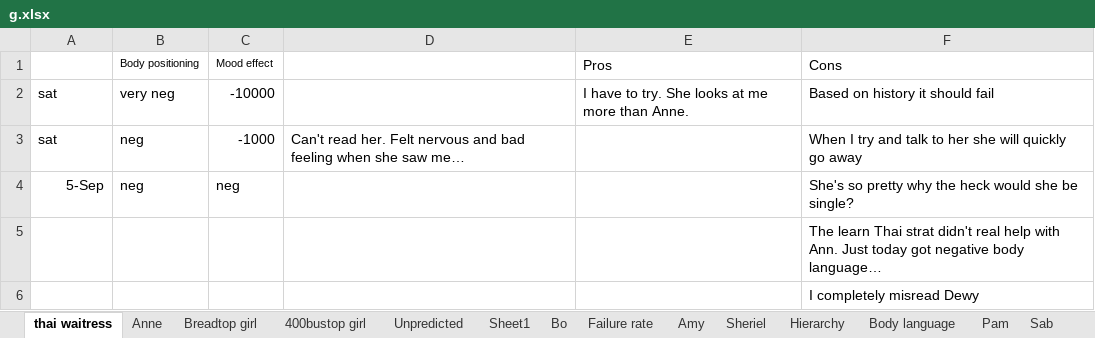
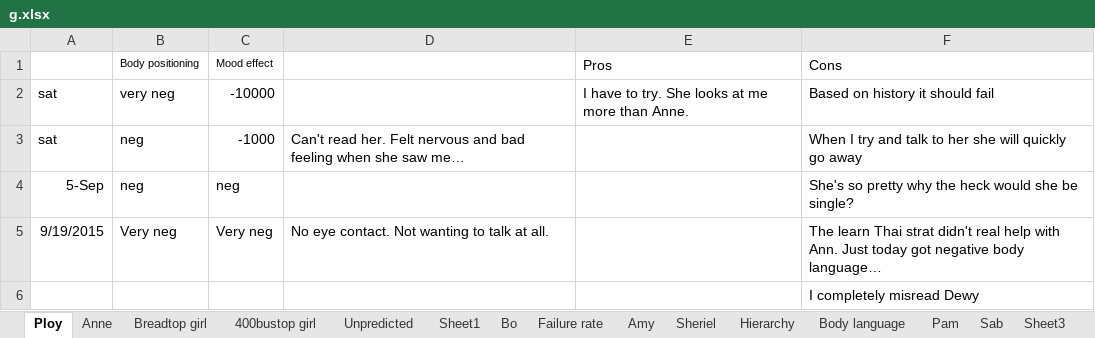
Before and after one commit to jauggy/Boardgames, an Excel workbook: g.xlsx, sheet Ploy, drawn as a sheet; values as stored, in another font and other column widths than the file's, no borders; removed rows and columns are numbered as before the commit, all else as after; the diff names each change by its address in the sheet, - before the commit and + after, or states it on an @@ line.

```diff
--- a/g.xlsx (sheet Ploy)
+++ b/g.xlsx (sheet Ploy)
-sheet tab: thai waitress
+sheet tab: Ploy
-row 5:  |  |  |  |  | The learn Thai strat didn't real help with Ann. Just today got negative body language…
+row 5: 9/19/2015 | Very neg | Very neg | No eye contact. Not wanting to talk at all. |  | The learn Thai strat didn't real help with Ann. Just today got negative body language…
```
Also changed, not shown: sheet Anne.
